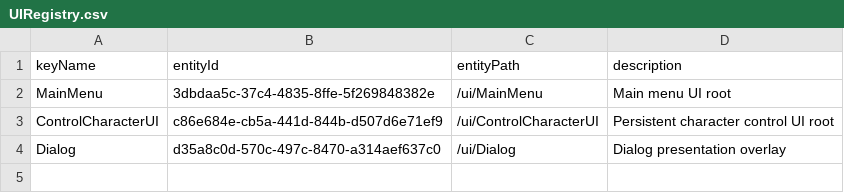
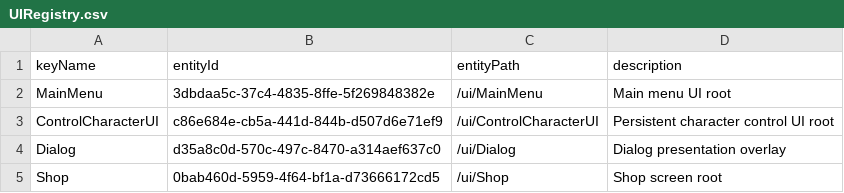
Before and after one commit to zhanglinghun32-lgtm/MapleGate, a CSV file: RootDesk/MyDesk/Data/Config/UIRegistry.csv, drawn as a sheet.

```diff
--- a/RootDesk/MyDesk/Data/Config/UIRegistry.csv
+++ b/RootDesk/MyDesk/Data/Config/UIRegistry.csv
@@ -4 +4,2 @@ ControlCharacterUI,c86e684e-cb5a-441d-844b-d507d6e71ef9,/ui/ControlCharacterUI,P
 Dialog,d35a8c0d-570c-497c-8470-a314aef637c0,/ui/Dialog,Dialog presentation overlay
+Shop,0bab460d-5959-4f64-bf1a-d73666172cd5,/ui/Shop,Shop screen root
```
Also changed, not shown: RootDesk/MyDesk/Data/Config/actorConfig.csv, RootDesk/MyDesk/Data/Config/npcDialog/dialogCondition.csv, 37 other files.
